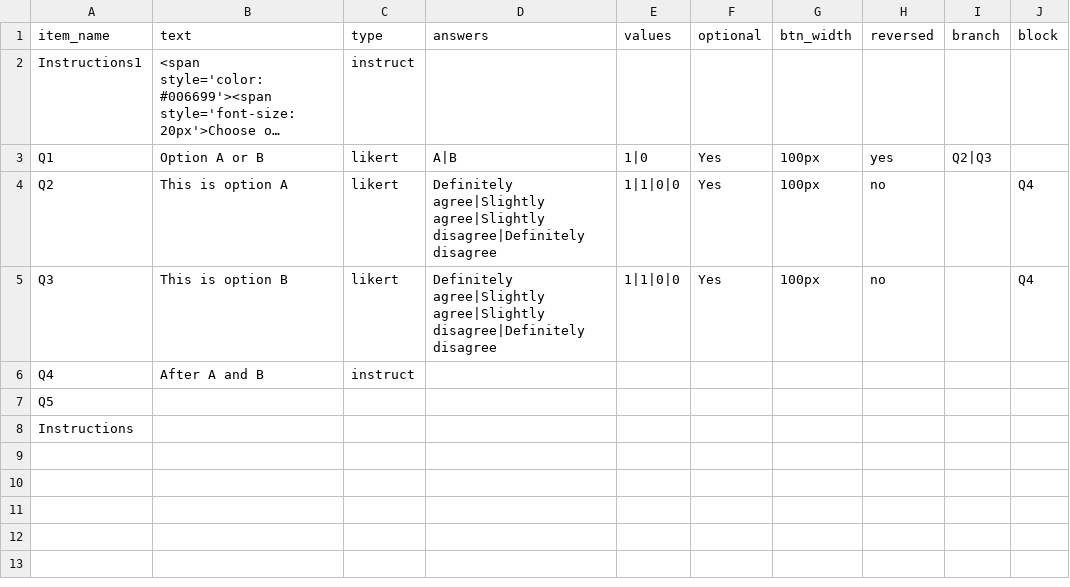
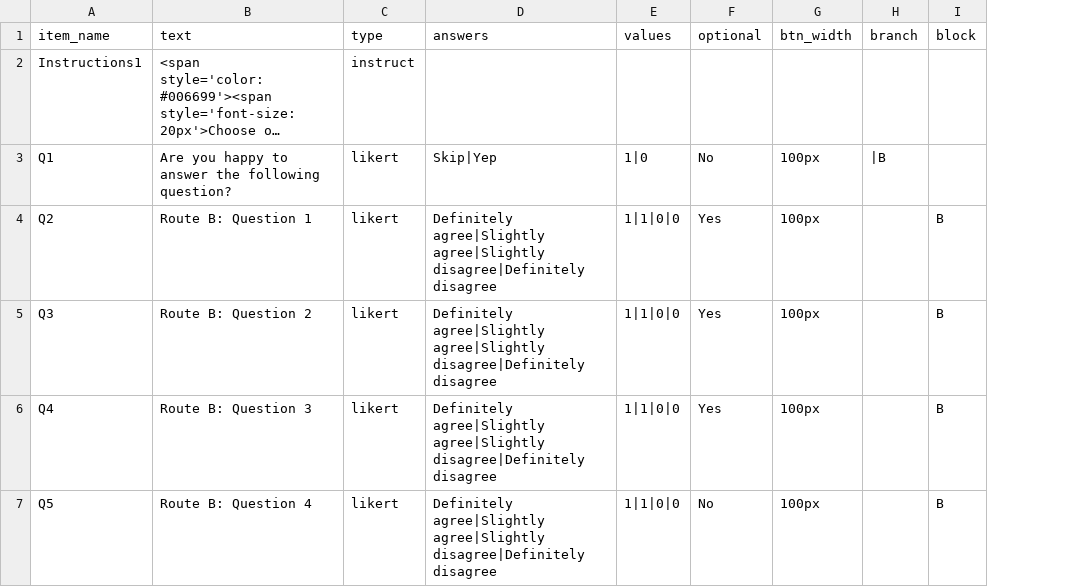
Before and after one commit to tdepsych/collector-experiments, a CSV file: User/Surveys/branching.csv, drawn as a sheet; long unchanged cells end in …; removed rows and columns are numbered as before the commit, all else as after; the diff names each change by its address in the sheet, - before the commit and + after, or states it on an @@ line.

Commit message:
Branching Introduction

```diff
--- a/User/Surveys/branching.csv
+++ b/User/Surveys/branching.csv
-column H (reversed), rows 3-5: yes | no | no
-B3 (text): Option A or B
+B3 (text): Are you happy to answer the following question?
-D3 (answers): A|B
+D3 (answers): Skip|Yep
-F3 (optional): Yes
+F3 (optional): No
-H3 (branch): Q2|Q3
+H3 (branch): |B
-B4 (text): This is option A
+B4 (text): Route B: Question 1
-I4:I5 (block): Q4
+I4:I5 (block): B
-B5 (text): This is option B
+B5 (text): Route B: Question 2
-B6 (text): After A and B
+B6 (text): Route B: Question 3
-C6 (type): instruct
+C6 (type): likert
-D6:D7 (answers): (empty)
+D6:D7 (answers): Definitely agree|Slightly agree|Slightly disagree|Definitely disagree
-E6:E7 (values): (empty)
+E6:E7 (values): 1|1|0|0
-F6 (optional): (empty)
+F6 (optional): Yes
-G6:G7 (btn_width): (empty)
+G6:G7 (btn_width): 100px
-I6:I7 (block): (empty)
+I6:I7 (block): B
-B7 (text): (empty)
+B7 (text): Route B: Question 4
-C7 (type): (empty)
+C7 (type): likert
-F7 (optional): (empty)
+F7 (optional): No
-row 8: Instructions
```
Also changed, not shown: User/Projects/playground/procedure_1.csv, 12 other files.
